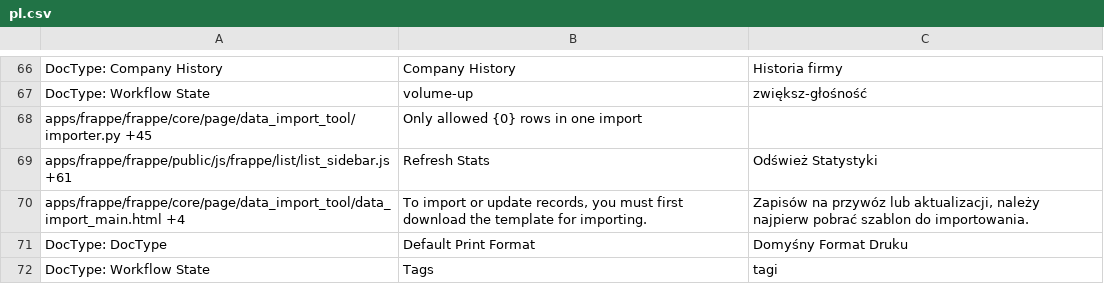
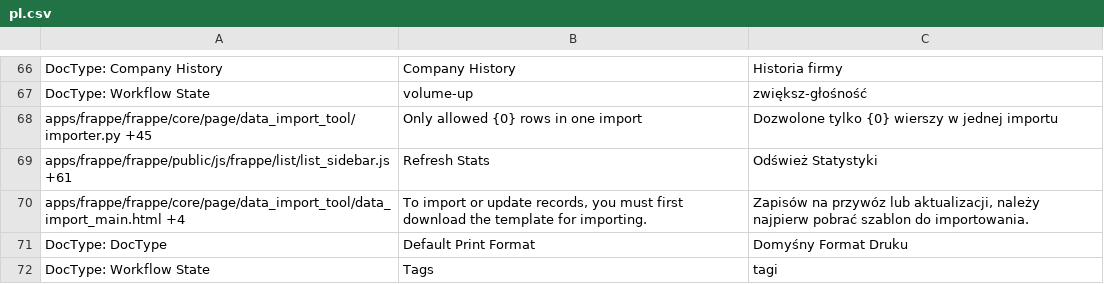
Before and after one commit to Dinext-pro/dinext_platform, a CSV file: frappe/translations/pl.csv, drawn as a sheet; only a part is shown, gaps mark what is left out; the diff covers the shown part only.

Commit message:
[translations]

```diff
--- a/frappe/translations/pl.csv
+++ b/frappe/translations/pl.csv
@@ -67,3 +67,3 @@ DocType: Company History,Company History,Historia firmy
 DocType: Workflow State,volume-up,zwiększ-głośność
-apps/frappe/frappe/core/page/data_import_tool/importer.py +45,Only allowed {0} rows in one import,
+apps/frappe/frappe/core/page/data_import_tool/importer.py +45,Only allowed {0} rows in one import,Dozwolone tylko {0} wierszy w jednej importu
 apps/frappe/frappe/public/js/frappe/list/list_sidebar.js +61,Refresh Stats,Odśwież Statystyki
```
Also changed, not shown: 56 edited cells elsewhere in this file, frappe/translations/fr.csv, frappe/translations/hr.csv, 4 other files.
